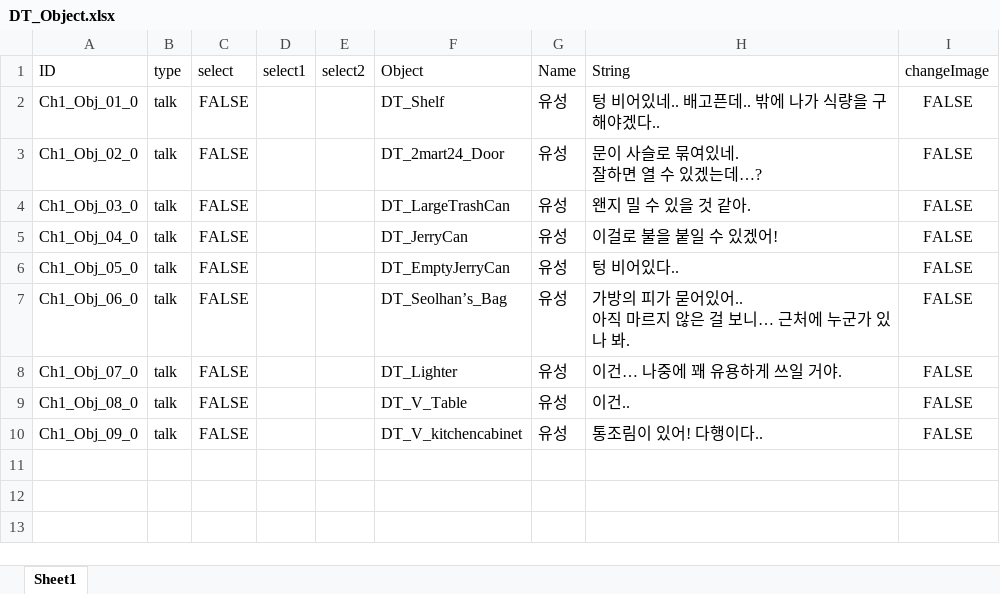
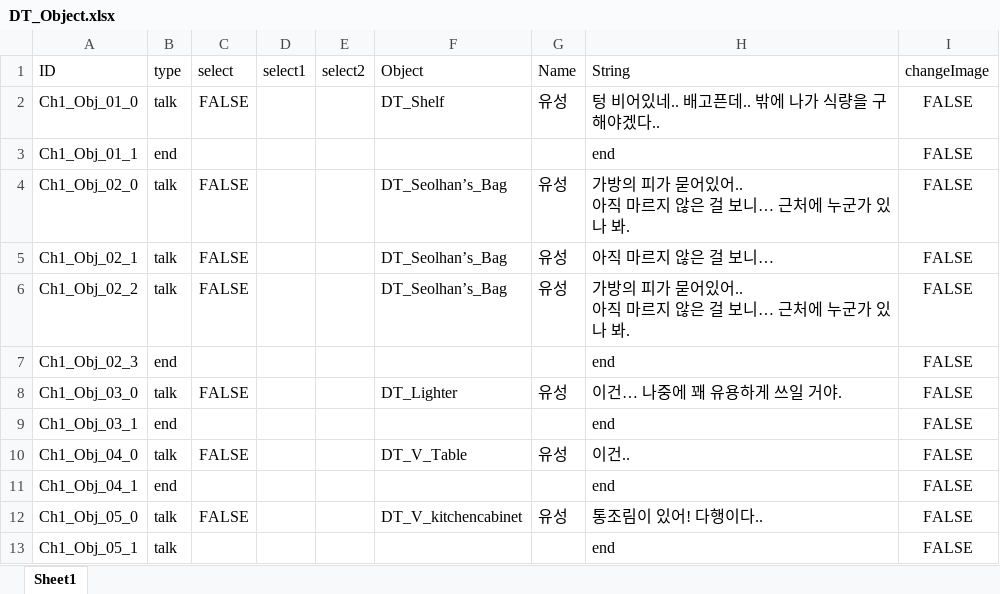
Before and after one commit to rhkrfls/25-2_Horyeong_2, an Excel workbook: 25-2_Horyeong/Assets/Resources/DT_Object.xlsx, sheet Sheet1, drawn as a sheet; values as stored, in another font and other column widths than the file's, no borders; removed rows and columns are numbered as before the commit, all else as after; ↵ is a line break in a cell; the diff names each change by its address in the sheet, - before the commit and + after, or states it on an @@ line.

```diff
--- a/25-2_Horyeong/Assets/Resources/DT_Object.xlsx (sheet Sheet1)
+++ b/25-2_Horyeong/Assets/Resources/DT_Object.xlsx (sheet Sheet1)
+row 3: Ch1_Obj_01_1 | end |  |  |  |  |  | end | FALSE
-F4 (Object): DT_2mart24_Door
+F4 (Object): DT_Seolhan’s_Bag
-H4 (String): 문이 사슬로 묶여있네. ↵ 잘하면 열 수 있겠는데…?
+H4 (String): 가방의 피가 묻어있어.. ↵ 아직 마르지 않은 걸 보니… 근처에 누군가 있나 봐.
+row 5: Ch1_Obj_02_1 | talk | FALSE |  |  | DT_Seolhan’s_Bag | 유성 | 아직 마르지 않은 걸 보니… | FALSE
+row 6: Ch1_Obj_02_2 | talk | FALSE |  |  | DT_Seolhan’s_Bag | 유성 | 가방의 피가 묻어있어.. ↵ 아직 마르지 않은 걸 보니… 근처에 누군가 있나 봐. | FALSE
+row 7: Ch1_Obj_02_3 | end |  |  |  |  |  | end | FALSE
-F8 (Object): DT_LargeTrashCan
+F8 (Object): DT_Lighter
-H8 (String): 왠지 밀 수 있을 것 같아.
+H8 (String): 이건… 나중에 꽤 유용하게 쓰일 거야.
+row 9: Ch1_Obj_03_1 | end |  |  |  |  |  | end | FALSE
-F10 (Object): DT_JerryCan
+F10 (Object): DT_V_Table
-H10 (String): 이걸로 불을 붙일 수 있겠어!
+H10 (String): 이건..
+row 11: Ch1_Obj_04_1 | end |  |  |  |  |  | end | FALSE
-F12 (Object): DT_EmptyJerryCan
+F12 (Object): DT_V_kitchencabinet
-H12 (String): 텅 비어있다..
+H12 (String): 통조림이 있어! 다행이다..
-row 7: Ch1_Obj_06_0 | talk | FALSE |  |  | DT_Seolhan’s_Bag | 유성 | 가방의 피가 묻어있어.. ↵ 아직 마르지 않은 걸 보니… 근처에 누군가 있나 봐. | FALSE
-row 8: Ch1_Obj_07_0 | talk | FALSE |  |  | DT_Lighter | 유성 | 이건… 나중에 꽤 유용하게 쓰일 거야. | FALSE
-row 9: Ch1_Obj_08_0 | talk | FALSE |  |  | DT_V_Table | 유성 | 이건.. | FALSE
-row 10: Ch1_Obj_09_0 | talk | FALSE |  |  | DT_V_kitchencabinet | 유성 | 통조림이 있어! 다행이다.. | FALSE
+row 13: Ch1_Obj_05_1 | talk |  |  |  |  |  | end | FALSE
```
Also changed, not shown: 11 other files.
